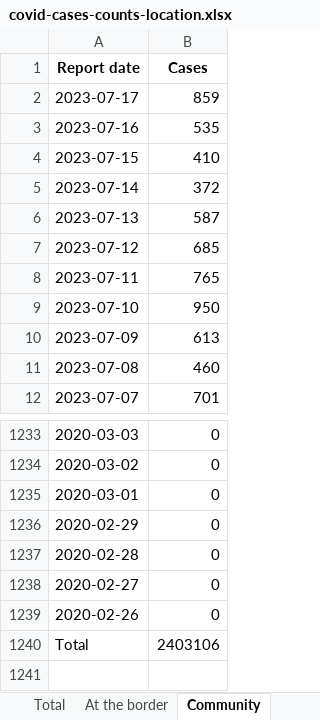
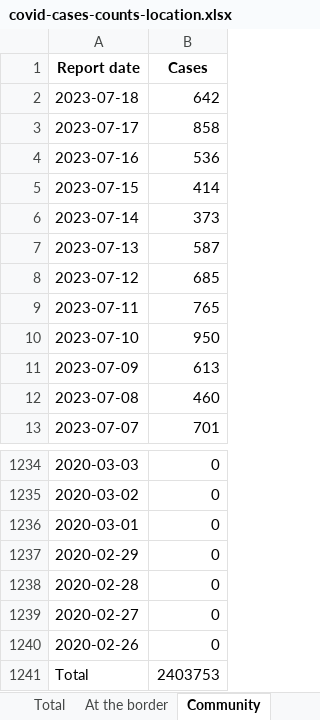
Before and after one commit to Staz/nz-covid19-data, an Excel workbook: data/moh/covid-cases-counts-location.xlsx, sheet Community, drawn as a sheet; only a part is shown, gaps mark what is left out; values as stored, in another font and other column widths than the file's, no borders; addresses are those after the commit; the diff names each change by its address in the sheet, - before the commit and + after, or states it on an @@ line.

Commit message:
Flat: latest data (2023-07-19T03:18:30.313Z) {   "date": "2023-07-19T03:18:30.313Z",   "files": [     {       "name": "data/moh/covid-case-counts.csv",       "deltaBytes": 23478,       "source": "https://github.com/minhealthnz/nz-covid-data/blob/main/cases/covid-case-counts.csv?raw=true"     },     {       "name": "data/moh/covid-cases-counts-location.xlsx",       "deltaBytes": 441,       "source": "https://github.com/minhealthnz/nz-covid-data/blob/main/cases/covid-cases-counts-location.xlsx?raw=true"     },     {       "name": "data/moh/covid-cases-in-hospital-counts-location.xlsx",       "deltaBytes": 484,       "source": "https://github.com/minhealthnz/nz-covid-data/blob/main/cases/covid-cases-in-hospital-counts-location.xlsx?raw=true"     },     {       "name": "data/moh/weekly-deaths.csv",       "deltaBytes": 0,       "source": "https://github.com/minhealthnz/nz-covid-data/blob/main/cases/weekly-deaths.csv?raw=true"     },     {       "name": "data/moh/weekly-hospitalisations-for-covid.csv",       "deltaBytes": 0,       "source": "https://github.com/minhealthnz/nz-covid-data/blob/main/cases/weekly-hospitalisations-for-covid.csv?raw=true"     },     {       "name": "data/moh/covid-19-vaccine-data/covid-19-vaccine-data.html",       "deltaBytes": 23,       "source": "https://www.health.govt.nz/covid-19-novel-coronavirus/covid-19-data-and-statistics/covid-19-vaccine-data"     }   ] }

```diff
--- a/data/moh/covid-cases-counts-location.xlsx (sheet Community)
+++ b/data/moh/covid-cases-counts-location.xlsx (sheet Community)
+row 2: 2023-07-18 | 642
-B3 (Cases): 859
+B3 (Cases): 858
-B4 (Cases): 535
+B4 (Cases): 536
-B5 (Cases): 410
+B5 (Cases): 414
-B6 (Cases): 372
+B6 (Cases): 373
-B1241 (Cases): 2403106
+B1241 (Cases): 2403753
```
Also changed, not shown: sheet Total, sheet Whanganui, sheet Nelson Marlborough, sheet Waitemata, sheet Wairarapa, sheet Hawke's Bay, 19 more sheets, data/moh/covid-cases-in-hospital-counts-location.xlsx, 4 other files.
